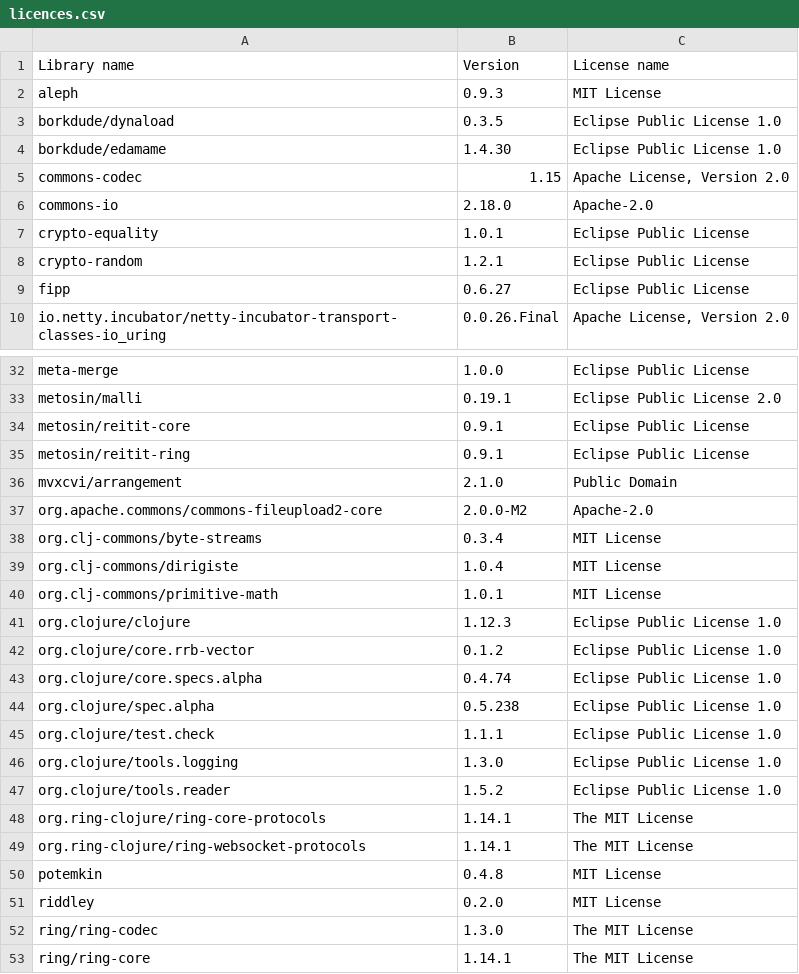
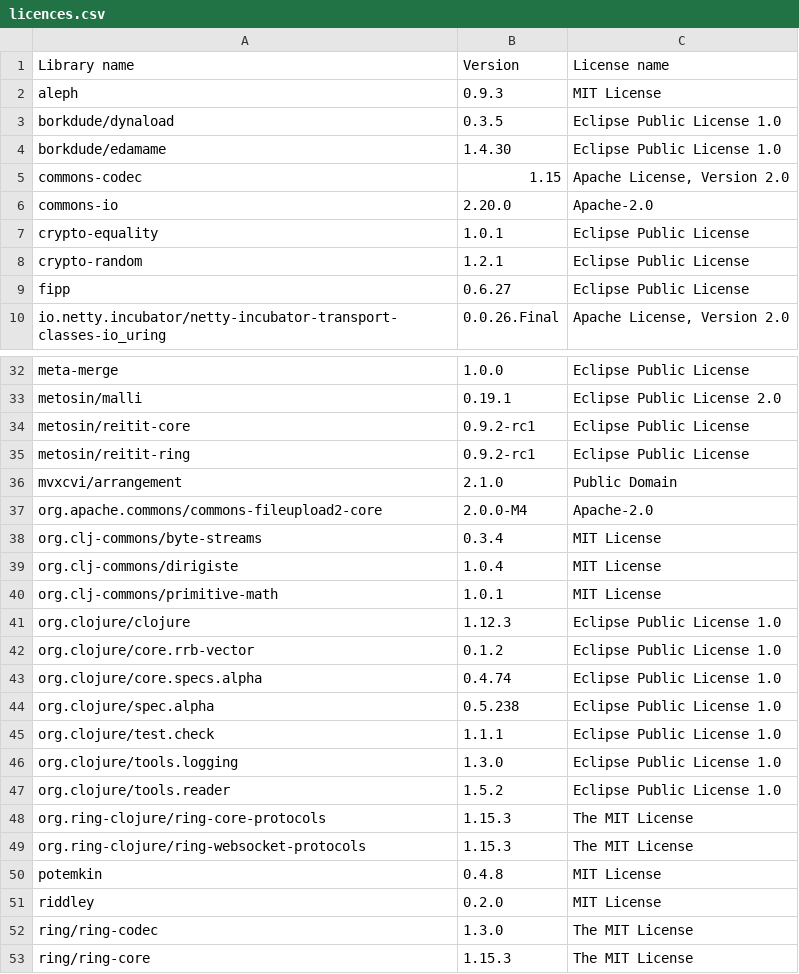
Before and after one commit to piotr-yuxuan/ephemeral-server, a CSV file: doc/licences.csv, drawn as a sheet; only a part is shown, gaps mark what is left out.

Commit message:
List dependency licences

```diff
--- a/doc/licences.csv
+++ b/doc/licences.csv
@@ -5,3 +5,3 @@ Library name,Version,License name
 "commons-codec","1.15","Apache License, Version 2.0"
-"commons-io","2.18.0","Apache-2.0"
+"commons-io","2.20.0","Apache-2.0"
 "crypto-equality","1.0.1","Eclipse Public License"
@@ -33,6 +33,6 @@ Library name,Version,License name
 "metosin/malli","0.19.1","Eclipse Public License 2.0"
-"metosin/reitit-core","0.9.1","Eclipse Public License"
-"metosin/reitit-ring","0.9.1","Eclipse Public License"
+"metosin/reitit-core","0.9.2-rc1","Eclipse Public License"
+"metosin/reitit-ring","0.9.2-rc1","Eclipse Public License"
 "mvxcvi/arrangement","2.1.0","Public Domain"
-"org.apache.commons/commons-fileupload2-core","2.0.0-M2","Apache-2.0"
+"org.apache.commons/commons-fileupload2-core","2.0.0-M4","Apache-2.0"
 "org.clj-commons/byte-streams","0.3.4","MIT License"
@@ -47,4 +47,4 @@ Library name,Version,License name
 "org.clojure/tools.reader","1.5.2","Eclipse Public License 1.0"
-"org.ring-clojure/ring-core-protocols","1.14.1","The MIT License"
-"org.ring-clojure/ring-websocket-protocols","1.14.1","The MIT License"
+"org.ring-clojure/ring-core-protocols","1.15.3","The MIT License"
+"org.ring-clojure/ring-websocket-protocols","1.15.3","The MIT License"
 "potemkin","0.4.8","MIT License"
@@ -52,2 +52,2 @@ Library name,Version,License name
 "ring/ring-codec","1.3.0","The MIT License"
-"ring/ring-core","1.14.1","The MIT License"
+"ring/ring-core","1.15.3","The MIT License"
```
